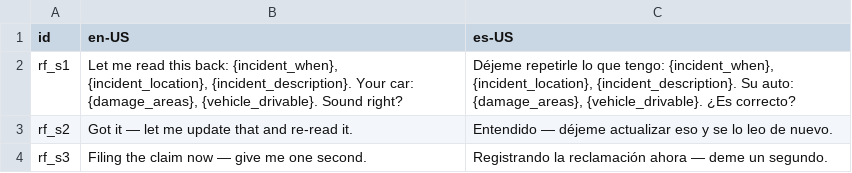
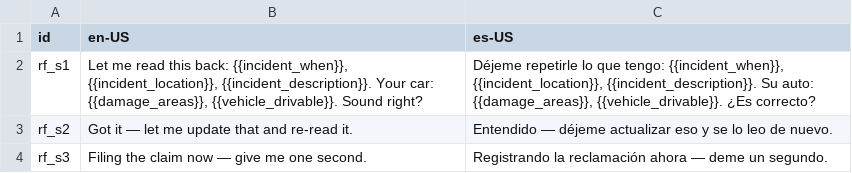
Before and after one commit to tap2k/flowstore-example-fnol, a CSV file: flows/flow_review_and_file.scripts.csv, drawn as a sheet.

```diff
--- a/flows/flow_review_and_file.scripts.csv
+++ b/flows/flow_review_and_file.scripts.csv
@@ -1,3 +1,3 @@
 id,en-US,es-US
-rf_s1,"Let me read this back: {incident_when}, {incident_location}, {incident_description}. Your car: {damage_areas}, {vehicle_drivable}. Sound right?","Déjeme repetirle lo que tengo: {incident_when}, {incident_location}, {incident_description}. Su auto: {damage_areas}, {vehicle_drivable}. ¿Es correcto?"
+rf_s1,"Let me read this back: {{incident_when}}, {{incident_location}}, {{incident_description}}. Your car: {{damage_areas}}, {{vehicle_drivable}}. Sound right?","Déjeme repetirle lo que tengo: {{incident_when}}, {{incident_location}}, {{incident_description}}. Su auto: {{damage_areas}}, {{vehicle_drivable}}. ¿Es correcto?"
 rf_s2,"Got it — let me update that and re-read it.","Entendido — déjeme actualizar eso y se lo leo de nuevo."
```
Also changed, not shown: flows/flow_identify.scripts.csv, flows/flow_schedule_adjuster.scripts.csv, 10 other files.
